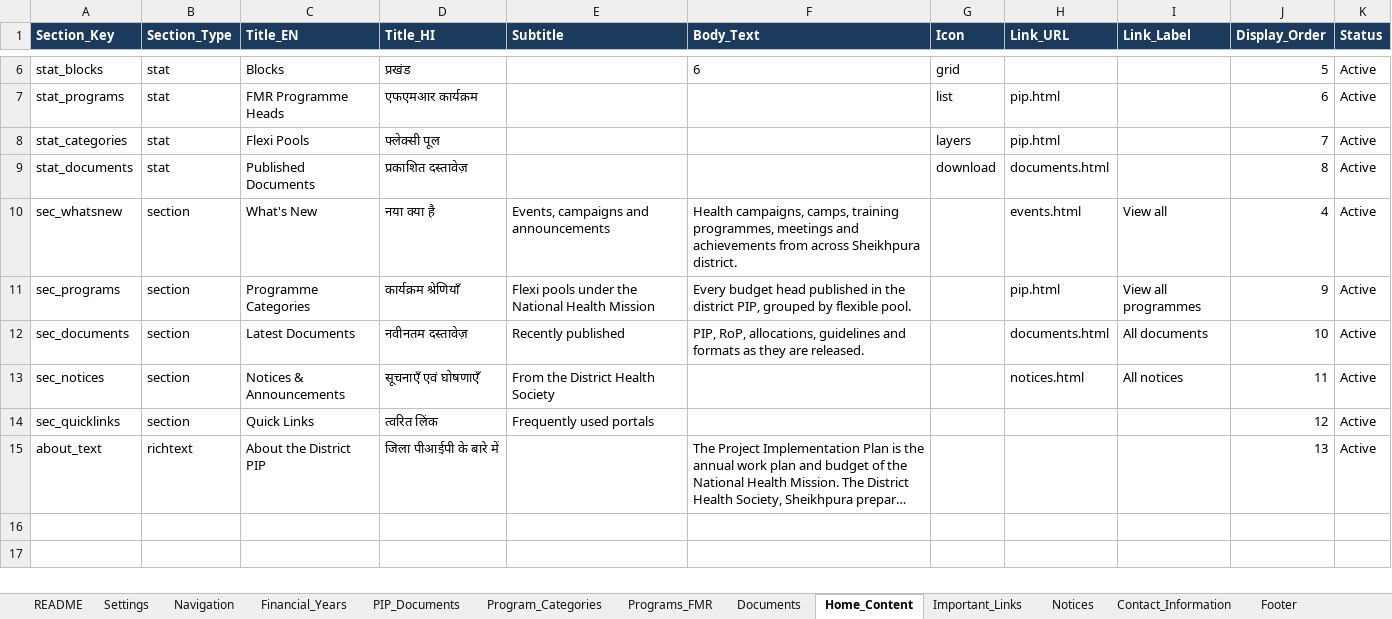
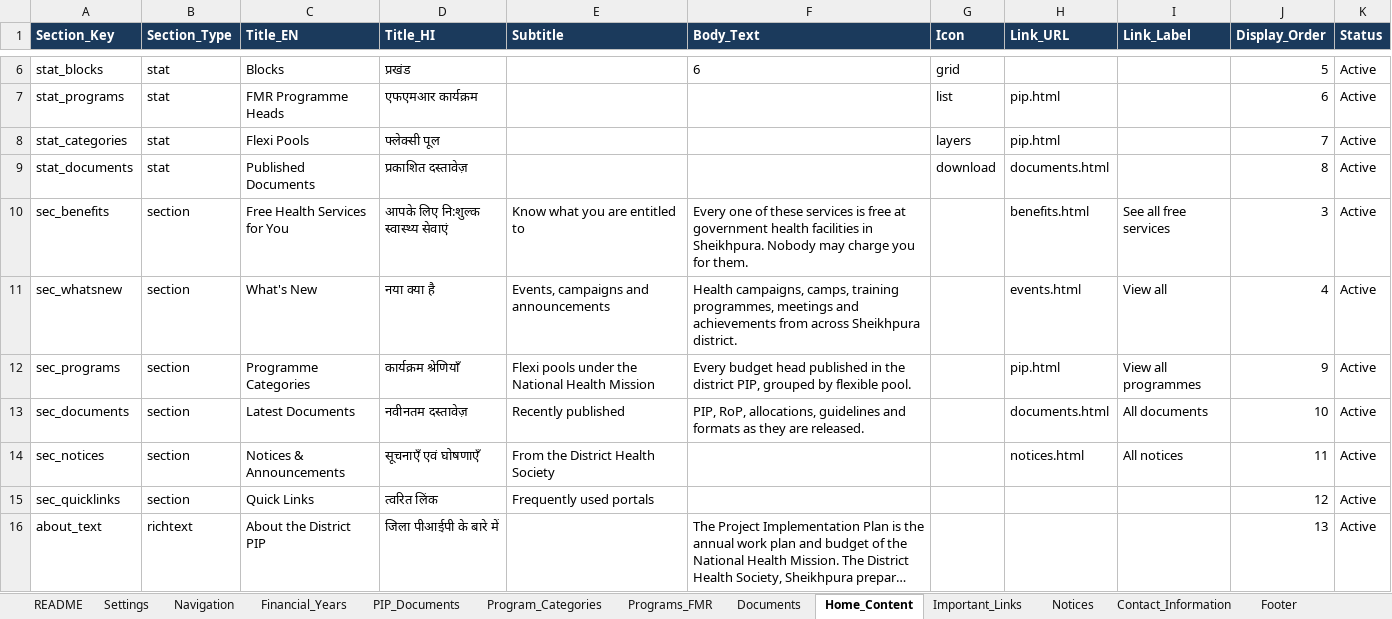
Before and after one commit to Sapan-raj/DHS_Sheikhpura_webpage, an Excel workbook: Sheikhpura_Health_PIP_Website_Database.xlsx, sheet Home_Content, drawn as a sheet; only a part is shown, gaps mark what is left out; long unchanged cells end in …; values as stored, in another font and other column widths than the file's, no borders; the diff names each change by its address in the sheet, - before the commit and + after, or states it on an @@ line.

```diff
--- a/Sheikhpura_Health_PIP_Website_Database.xlsx (sheet Home_Content)
+++ b/Sheikhpura_Health_PIP_Website_Database.xlsx (sheet Home_Content)
+row 10: sec_benefits | section | Free Health Services for You | आपके लिए नि:शुल्क स्वास्थ्य सेवाएं | Know what you are entitled to | Every one of these services is free at government health facilities in Sheikhpura. Nobody may charge you for them. |  | benefits.html | See all free services | 3 | Active
```
Also changed, not shown: sheet Navigation, sheet _Lists, other sheet tabs, 20 other files.
